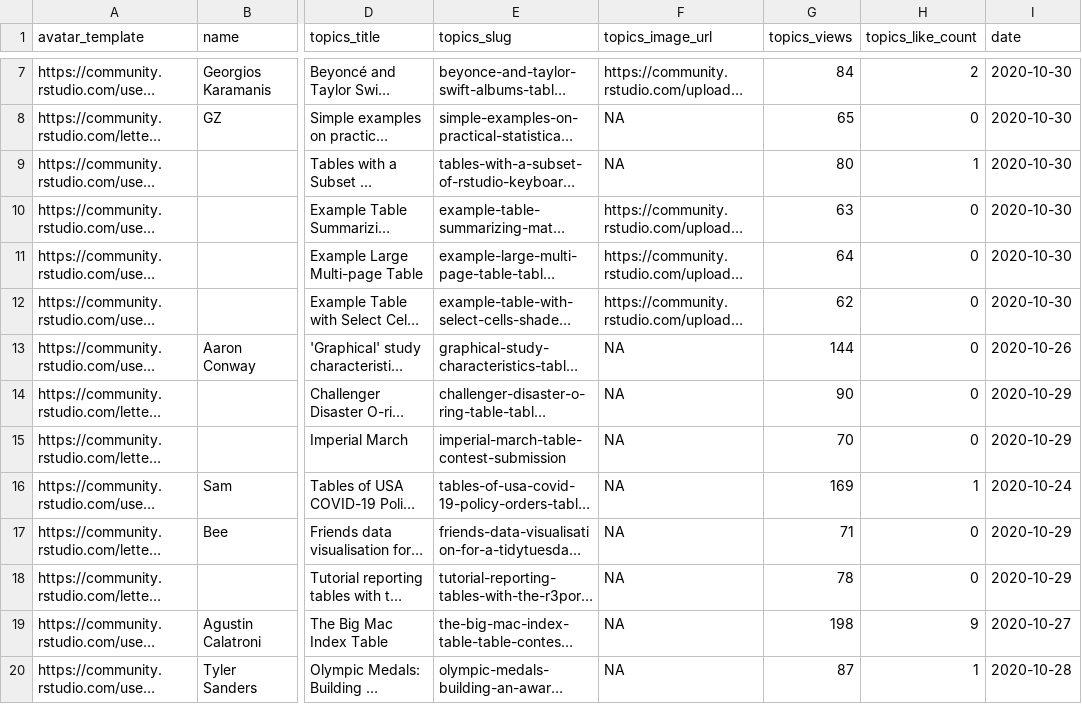
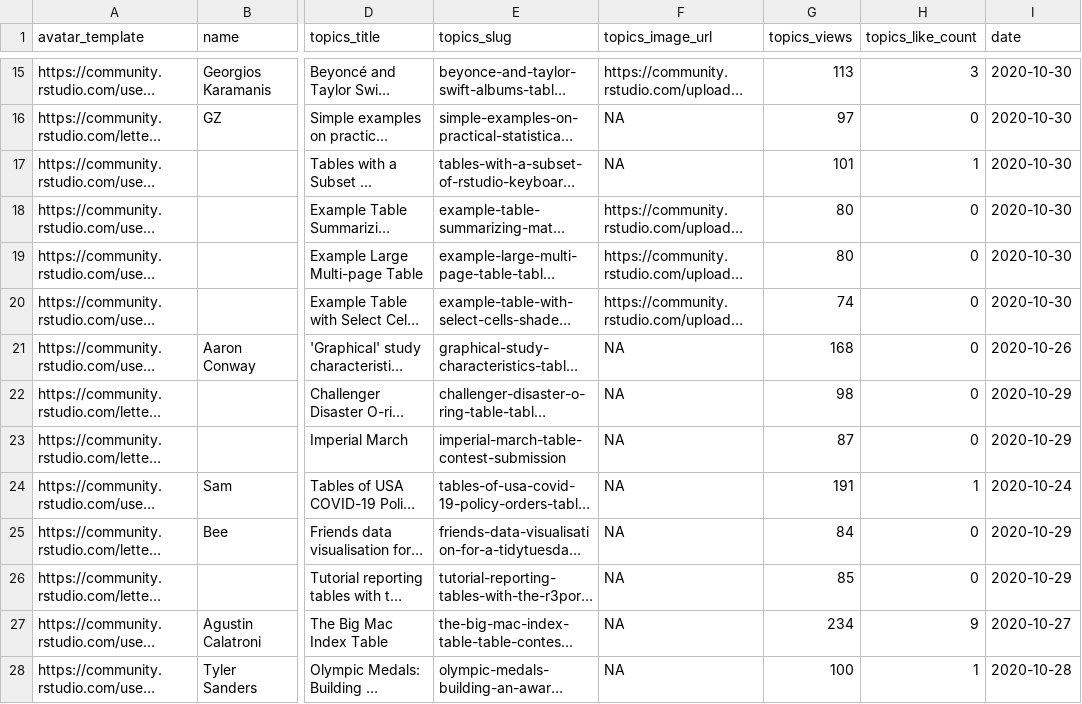
Before and after one commit to gkaramanis/table-contest, a CSV file: data/posts.csv, drawn as a sheet; only a part is shown, gaps mark what is left out; long unchanged cells end in …; addresses are those after the commit; the diff covers the shown part only; the diff names each change by its address in the sheet, - before the commit and + after, or states it on an @@ line.

```diff
--- a/data/posts.csv
+++ b/data/posts.csv
-G15 (topics_views): 84
+G15 (topics_views): 113
-H15 (topics_like_count): 2
+H15 (topics_like_count): 3
-G16 (topics_views): 65
+G16 (topics_views): 97
-G17 (topics_views): 80
+G17 (topics_views): 101
-G18 (topics_views): 63
+G18 (topics_views): 80
-G19 (topics_views): 64
+G19 (topics_views): 80
-G20 (topics_views): 62
+G20 (topics_views): 74
-G21 (topics_views): 144
+G21 (topics_views): 168
-G22 (topics_views): 90
+G22 (topics_views): 98
-G23 (topics_views): 70
+G23 (topics_views): 87
-G24 (topics_views): 169
+G24 (topics_views): 191
-G25 (topics_views): 71
+G25 (topics_views): 84
-G26 (topics_views): 78
+G26 (topics_views): 85
-G27 (topics_views): 198
+G27 (topics_views): 234
-G28 (topics_views): 87
+G28 (topics_views): 100
```
Also changed, not shown: 9 added rows, 9 removed rows and 8 edited cells elsewhere in this file, data/posters.csv, 1 other file.
